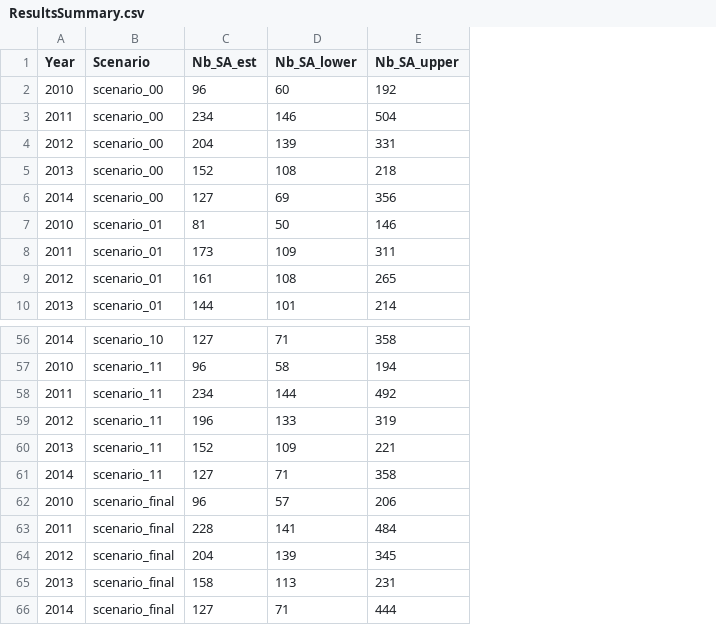
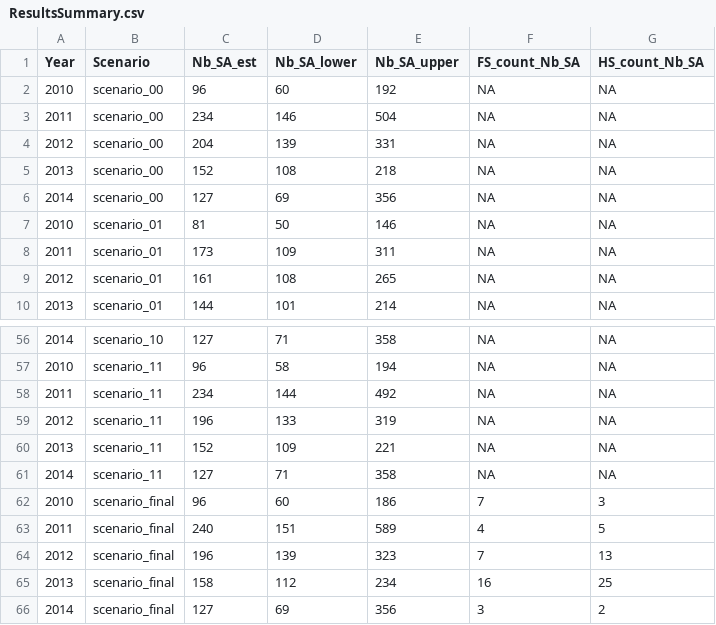
Before and after one commit to dani-davenport/White-Shark-Breeders, a CSV file: Results/COLONY/ResultsSummary.csv, drawn as a sheet; only a part is shown, gaps mark what is left out; the diff names each change by its address in the sheet, - before the commit and + after, or states it on an @@ line.

```diff
--- a/Results/COLONY/ResultsSummary.csv
+++ b/Results/COLONY/ResultsSummary.csv
+column F (FS_count_Nb_SA), rows 2-10: all NA; rows 56-66: NA | NA | NA | NA | NA | NA | 7 | 4 | 7 | 16 | 3
+column G (HS_count_Nb_SA), rows 2-10: all NA; rows 56-66: NA | NA | NA | NA | NA | NA | 3 | 5 | 13 | 25 | 2
-D62 (Nb_SA_lower): 57
+D62 (Nb_SA_lower): 60
-E62 (Nb_SA_upper): 206
+E62 (Nb_SA_upper): 186
-C63 (Nb_SA_est): 228
+C63 (Nb_SA_est): 240
-D63 (Nb_SA_lower): 141
+D63 (Nb_SA_lower): 151
-E63 (Nb_SA_upper): 484
+E63 (Nb_SA_upper): 589
-C64 (Nb_SA_est): 204
+C64 (Nb_SA_est): 196
-E64 (Nb_SA_upper): 345
+E64 (Nb_SA_upper): 323
-D65 (Nb_SA_lower): 113
+D65 (Nb_SA_lower): 112
-E65 (Nb_SA_upper): 231
+E65 (Nb_SA_upper): 234
-D66 (Nb_SA_lower): 71
+D66 (Nb_SA_lower): 69
-E66 (Nb_SA_upper): 444
+E66 (Nb_SA_upper): 356
```
Also changed, not shown: Data/Processed/loci_names.csv, Results/COLONY/ResultsSummary_final.csv, 32 other files.
